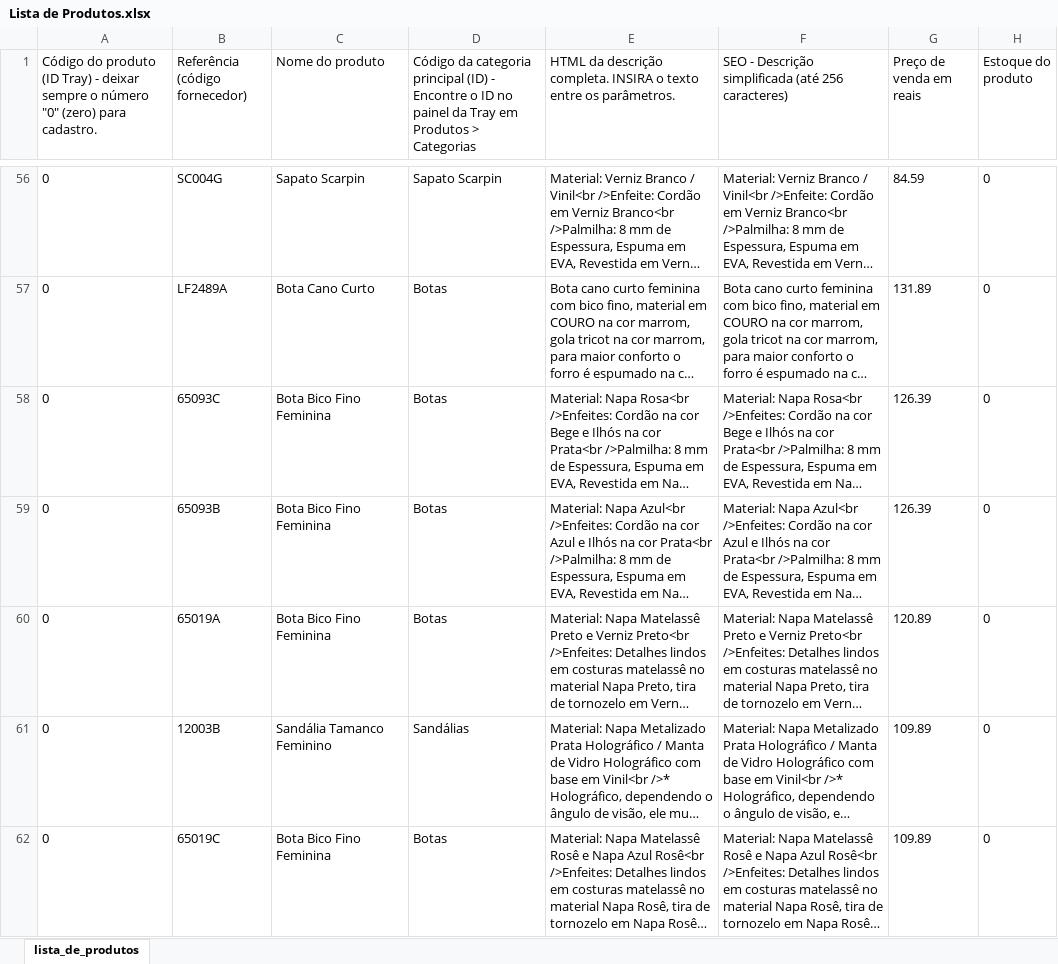
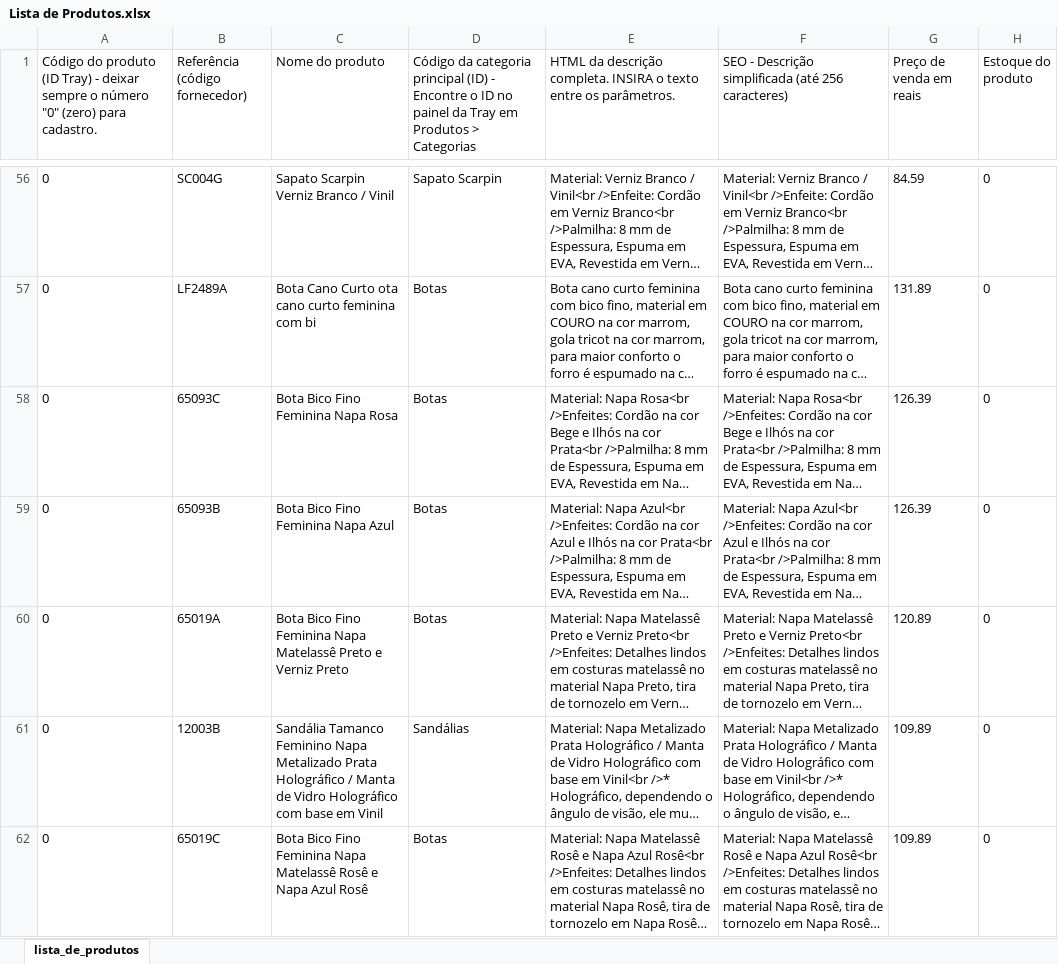
Before and after one commit to rogeriobatista/ImportarProdutos, an Excel workbook: Lista de Produtos.xlsx, sheet lista_de_produtos, drawn as a sheet; only a part is shown, gaps mark what is left out; long unchanged cells end in …; values as stored, in another font and other column widths than the file's, no borders; charts and pictures not drawn; the diff covers the shown part only; the diff names each change by its address in the sheet, - before the commit and + after, or states it on an @@ line.

Commit message:
Ajustando o nome do produto

```diff
--- a/Lista de Produtos.xlsx (sheet lista_de_produtos)
+++ b/Lista de Produtos.xlsx (sheet lista_de_produtos)
-C56 (Nome do produto): Sapato Scarpin
+C56 (Nome do produto): Sapato Scarpin Verniz Branco / Vinil
-C57 (Nome do produto): Bota Cano Curto
+C57 (Nome do produto): Bota Cano Curto ota cano curto feminina com bi
-C58 (Nome do produto): Bota Bico Fino Feminina
+C58 (Nome do produto): Bota Bico Fino Feminina Napa Rosa
-C59 (Nome do produto): Bota Bico Fino Feminina
+C59 (Nome do produto): Bota Bico Fino Feminina Napa Azul
-C60 (Nome do produto): Bota Bico Fino Feminina
+C60 (Nome do produto): Bota Bico Fino Feminina Napa Matelassê Preto e Verniz Preto
-C61 (Nome do produto): …Tamanco Feminino
+C61 (Nome do produto): …Tamanco Feminino Napa Metalizado Prata Holográfico / Manta de Vidro Holográfico com base em Vinil
-C62 (Nome do produto): Bota Bico Fino Feminina
+C62 (Nome do produto): Bota Bico Fino Feminina Napa Matelassê Rosê e Napa Azul Rosê
```
Also changed, not shown: 560 edited cells elsewhere in this sheet, 7 other files.
